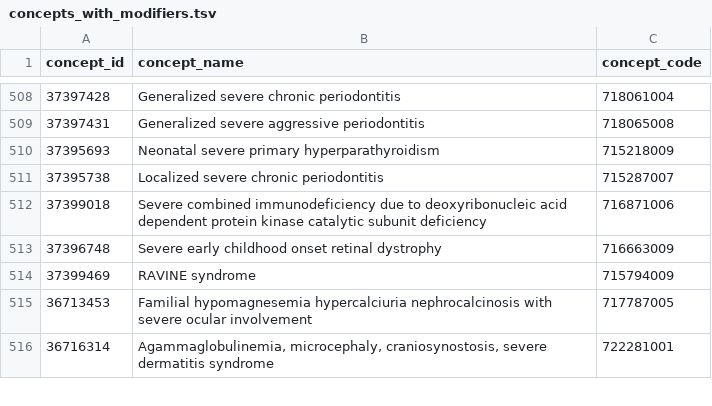
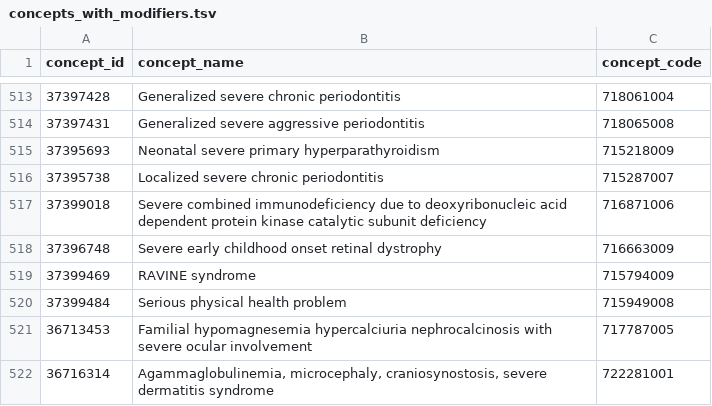
Before and after one commit to zietzm/modifiers-analysis, a TSV file: data/computed/concepts_with_modifiers.tsv, drawn as a sheet; only a part is shown, gaps mark what is left out; the diff covers the shown part only.

```diff
--- a/data/computed/concepts_with_modifiers.tsv
+++ b/data/computed/concepts_with_modifiers.tsv
@@ -514,2 +519,3 @@ concept_id	concept_name	concept_code
 37399469	RAVINE syndrome	715794009
+37399484	Serious physical health problem	715949008
 36713453	Familial hypomagnesemia hypercalciuria nephrocalcinosis with severe ocular involvement	717787005
```
Also changed, not shown: 5 added rows elsewhere in this file, data/computed/parents_synonyms.tsv, data/computed/parents_with_modified_children.tsv, 3 other files.
